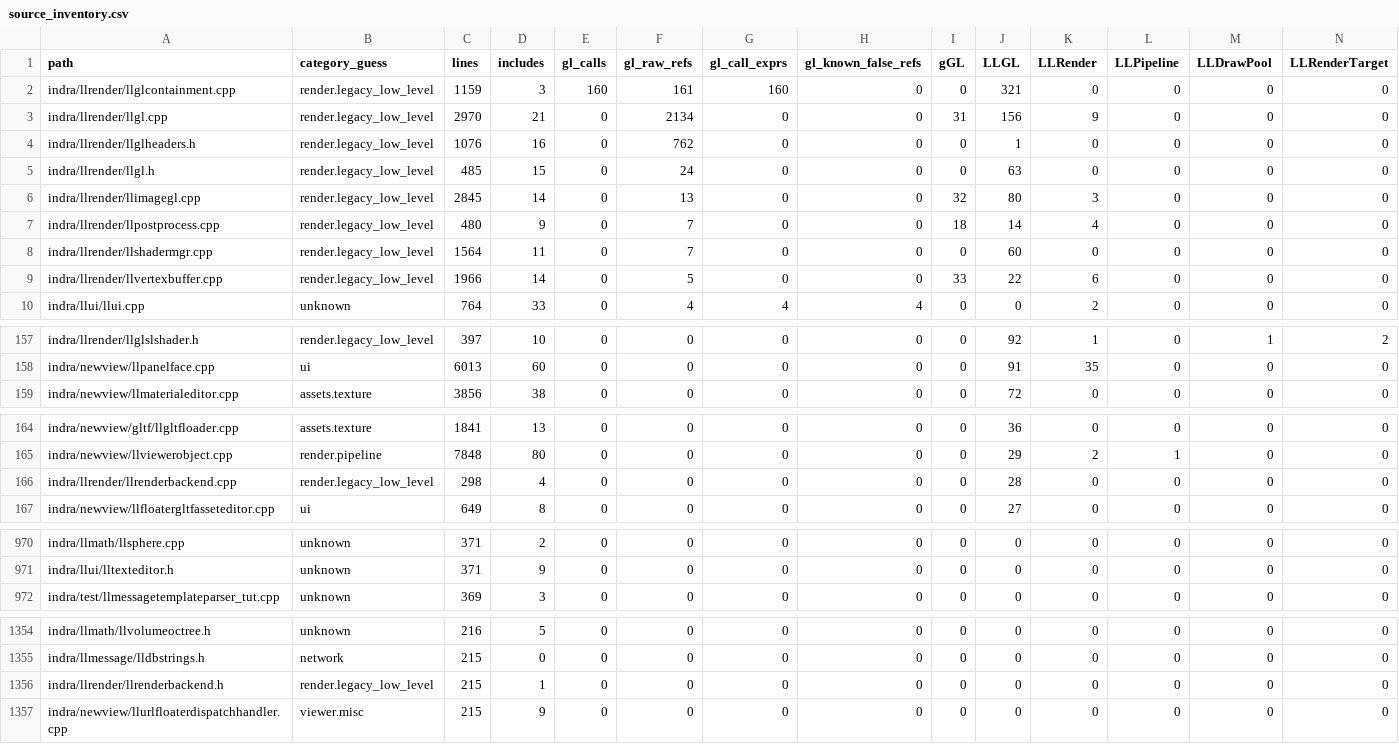
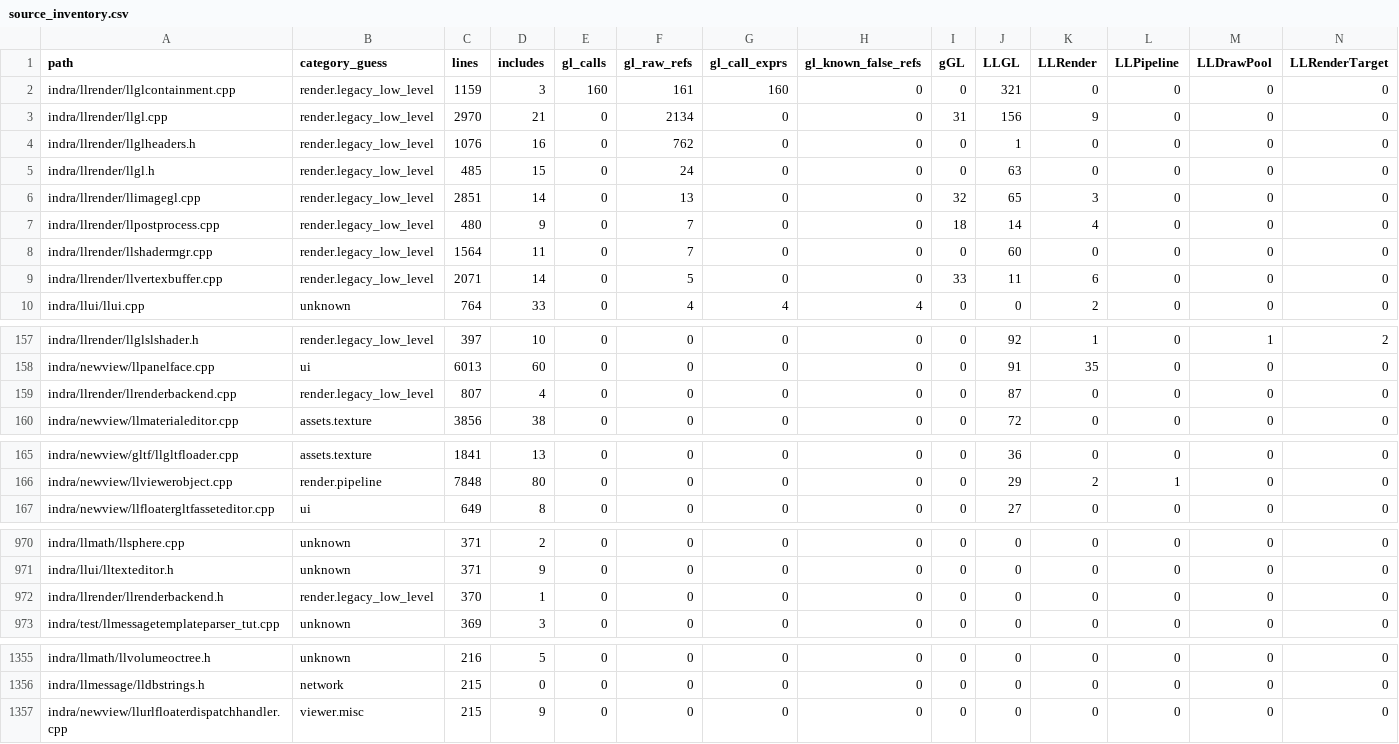
Before and after one commit to Minuit-Ferina/Mare-viewer, a CSV file: docs/architecture/generated/source_inventory.csv, drawn as a sheet; only a part is shown, gaps mark what is left out; removed rows and columns are numbered as before the commit, all else as after; rows hold the shown columns only; the diff covers the shown part only; the diff names each change by its address in the sheet, - before the commit and + after, or states it on an @@ line.

Commit message:
llrender: route texture buffer framebuffer backend calls

```diff
--- a/docs/architecture/generated/source_inventory.csv
+++ b/docs/architecture/generated/source_inventory.csv
-C6 (lines): 2845
+C6 (lines): 2851
-J6 (LLGL): 80
+J6 (LLGL): 65
-C9 (lines): 1966
+C9 (lines): 2071
-J9 (LLGL): 22
+J9 (LLGL): 11
+row 159: indra/llrender/llrenderbackend.cpp | render.legacy_low_level | 807 | 4 | 0 | 0 | 0 | 0 | 0 | 87 | 0 | 0 | 0 | 0
-row 166: indra/llrender/llrenderbackend.cpp | render.legacy_low_level | 298 | 4 | 0 | 0 | 0 | 0 | 0 | 28 | 0 | 0 | 0 | 0
+row 972: indra/llrender/llrenderbackend.h | render.legacy_low_level | 370 | 1 | 0 | 0 | 0 | 0 | 0 | 0 | 0 | 0 | 0 | 0
-row 1356: indra/llrender/llrenderbackend.h | render.legacy_low_level | 215 | 1 | 0 | 0 | 0 | 0 | 0 | 0 | 0 | 0 | 0 | 0
```
Also changed, not shown: 8 edited cells elsewhere in this file, 9 other files.
